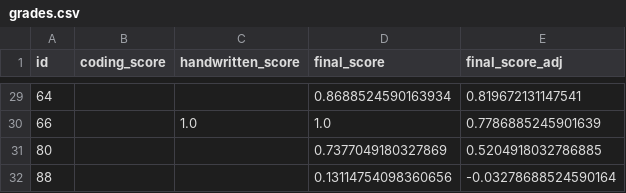
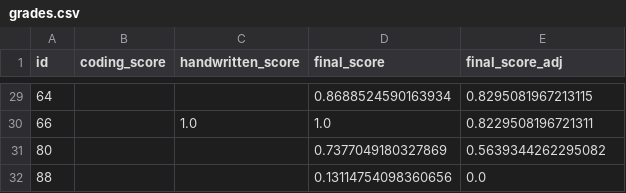
Before and after one commit to SaintHades/Simulation-coding-exercises-for-teaching-probability-theory, a CSV file: data/cleaned/grades.csv, drawn as a sheet; only a part is shown, gaps mark what is left out; the diff covers the shown part only.

```diff
--- a/data/cleaned/grades.csv
+++ b/data/cleaned/grades.csv
@@ -29,4 +29,4 @@ id,coding_score,handwritten_score,final_score,final_score_adj
-64,,,0.8688524590163934,0.819672131147541
-66,,1.0,1.0,0.7786885245901639
-80,,,0.7377049180327869,0.5204918032786885
-88,,,0.13114754098360656,-0.03278688524590164
+64,,,0.8688524590163934,0.8295081967213115
+66,,1.0,1.0,0.8229508196721311
+80,,,0.7377049180327869,0.5639344262295082
+88,,,0.13114754098360656,0.0
```
Also changed, not shown: 27 edited cells elsewhere in this file, 1 other file.
